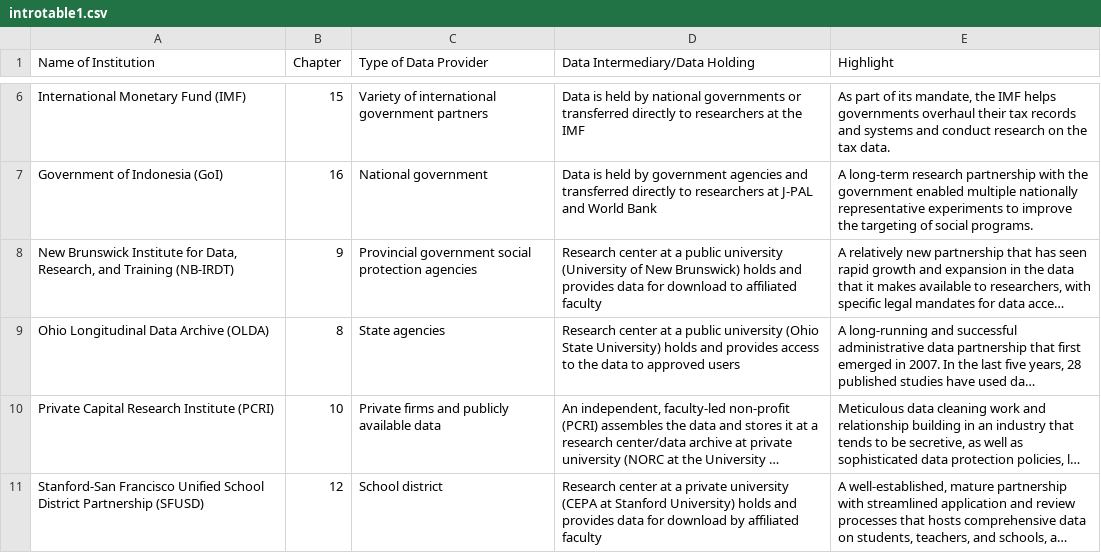
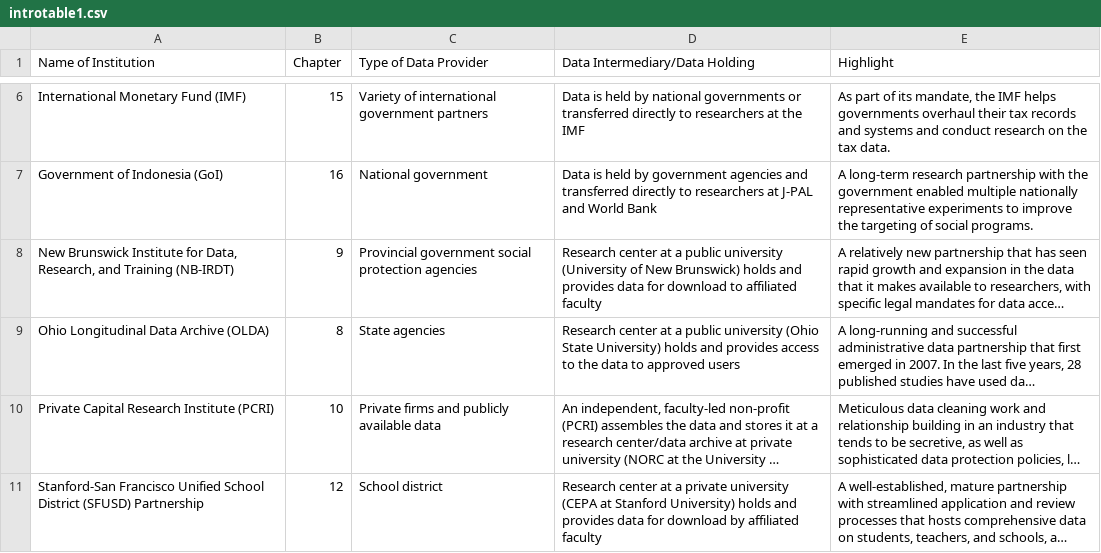
Before and after one commit to admindatahandbook/book, a CSV file: assets/intro/introtable1.csv, drawn as a sheet; only a part is shown, gaps mark what is left out; long unchanged cells end in …; the diff names each change by its address in the sheet, - before the commit and + after, or states it on an @@ line.

Commit message:
Update introtable1.csv

```diff
--- a/assets/intro/introtable1.csv
+++ b/assets/intro/introtable1.csv
-A11 (Name of Institution): …School District Partnership (SFUSD)
+A11 (Name of Institution): …School District (SFUSD) Partnership
```
